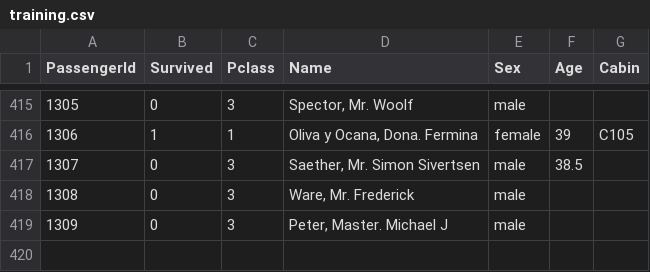
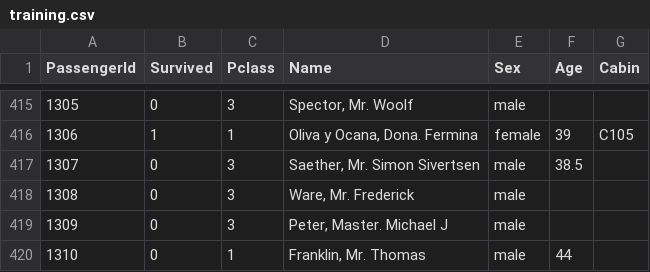
Before and after one commit to syzwina/durhack_2024, a CSV file: training.csv, drawn as a sheet; only a part is shown, gaps mark what is left out.

```diff
--- a/training.csv
+++ b/training.csv
@@ -419 +419,2 @@ PassengerId,Survived,Pclass,Name,Sex,Age,Cabin
 1309,0,3,"Peter, Master. Michael J",male,,
+1310,0,1,"Franklin, Mr. Thomas",male,44
```
Also changed, not shown: 2 other files.
